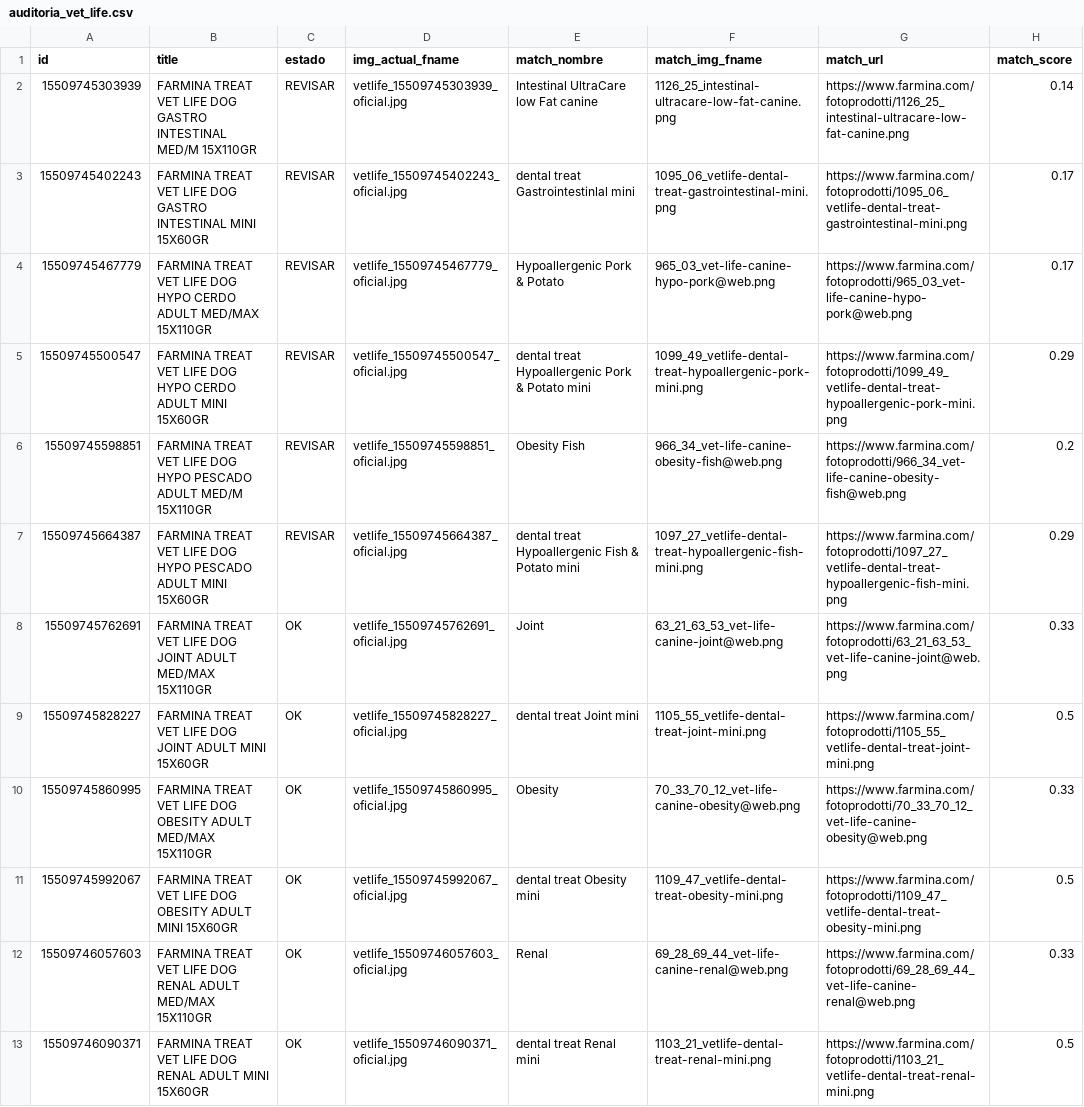
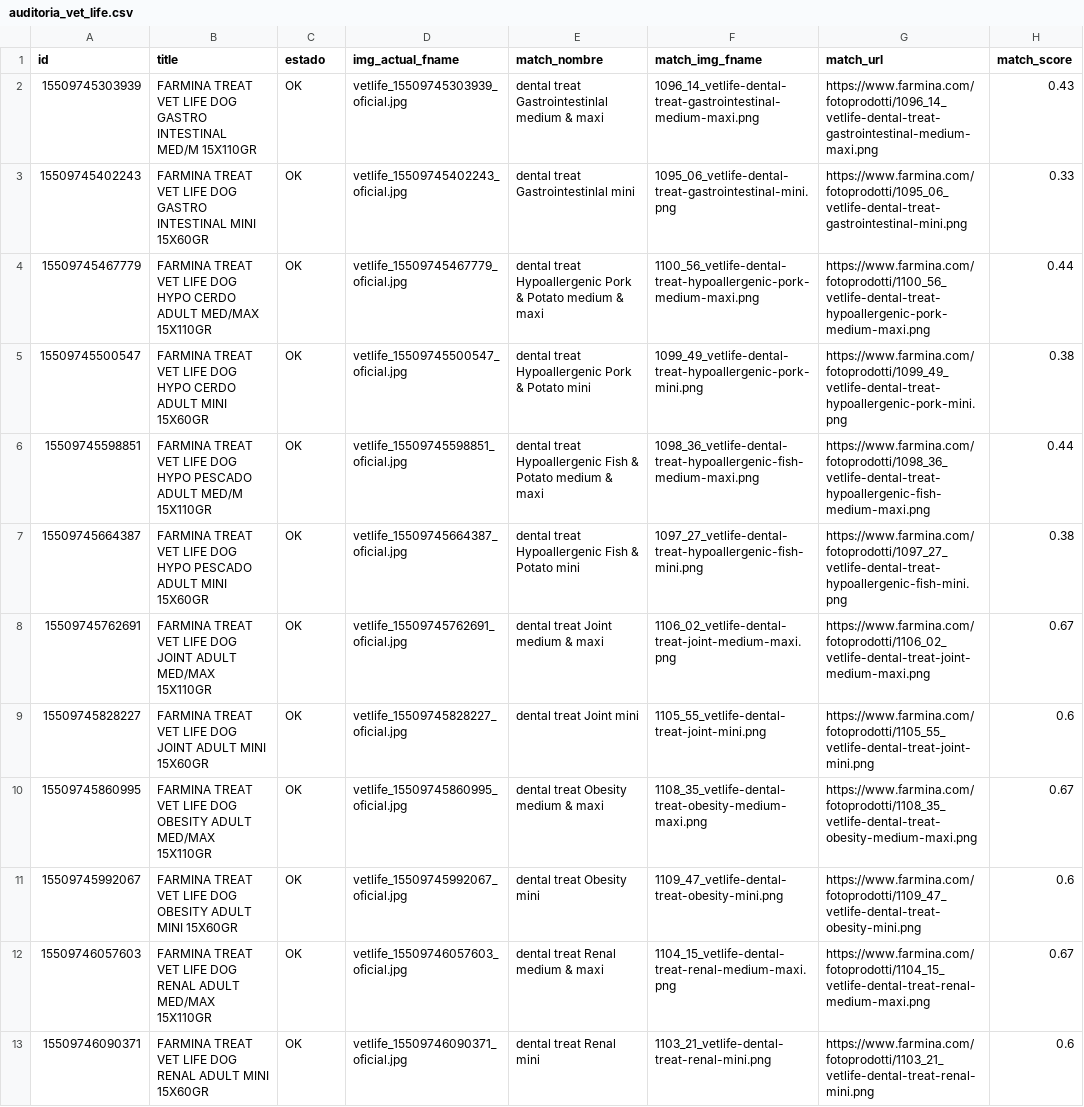
Before and after one commit to info426/imagenes-shopify, a CSV file: resultados/auditoria_vet_life.csv, drawn as a sheet; only a part is shown; the diff covers the shown part only; the diff names each change by its address in the sheet, - before the commit and + after, or states it on an @@ line.

```diff
--- a/resultados/auditoria_vet_life.csv
+++ b/resultados/auditoria_vet_life.csv
-C2:C7 (estado): REVISAR
+C2:C7 (estado): OK
-E2 (match_nombre): Intestinal UltraCare low Fat canine
+E2 (match_nombre): dental treat Gastrointestinlal medium & maxi
-F2 (match_img_fname): 1126_25_intestinal-ultracare-low-fat-canine.png
+F2 (match_img_fname): 1096_14_vetlife-dental-treat-gastrointestinal-medium-maxi.png
-G2 (match_url): https://www.farmina.com/fotoprodotti/1126_25_intestinal-ultracare-low-fat-canine.png
+G2 (match_url): https://www.farmina.com/fotoprodotti/1096_14_vetlife-dental-treat-gastrointestinal-medium-maxi.png
-H2 (match_score): 0.14
+H2 (match_score): 0.43
-H3 (match_score): 0.17
+H3 (match_score): 0.33
-E4 (match_nombre): Hypoallergenic Pork & Potato
+E4 (match_nombre): dental treat Hypoallergenic Pork & Potato medium & maxi
-F4 (match_img_fname): 965_03_vet-life-canine-hypo-pork@web.png
+F4 (match_img_fname): 1100_56_vetlife-dental-treat-hypoallergenic-pork-medium-maxi.png
-G4 (match_url): https://www.farmina.com/fotoprodotti/965_03_vet-life-canine-hypo-pork@web.png
+G4 (match_url): https://www.farmina.com/fotoprodotti/1100_56_vetlife-dental-treat-hypoallergenic-pork-medium-maxi.png
-H4 (match_score): 0.17
+H4 (match_score): 0.44
-H5 (match_score): 0.29
+H5 (match_score): 0.38
-E6 (match_nombre): Obesity Fish
+E6 (match_nombre): dental treat Hypoallergenic Fish & Potato medium & maxi
-F6 (match_img_fname): 966_34_vet-life-canine-obesity-fish@web.png
+F6 (match_img_fname): 1098_36_vetlife-dental-treat-hypoallergenic-fish-medium-maxi.png
-G6 (match_url): https://www.farmina.com/fotoprodotti/966_34_vet-life-canine-obesity-fish@web.png
+G6 (match_url): https://www.farmina.com/fotoprodotti/1098_36_vetlife-dental-treat-hypoallergenic-fish-medium-maxi.png
-H6 (match_score): 0.2
+H6 (match_score): 0.44
-H7 (match_score): 0.29
+H7 (match_score): 0.38
-E8 (match_nombre): Joint
+E8 (match_nombre): dental treat Joint medium & maxi
-F8 (match_img_fname): 63_21_63_53_vet-life-canine-joint@web.png
+F8 (match_img_fname): 1106_02_vetlife-dental-treat-joint-medium-maxi.png
-G8 (match_url): https://www.farmina.com/fotoprodotti/63_21_63_53_vet-life-canine-joint@web.png
+G8 (match_url): https://www.farmina.com/fotoprodotti/1106_02_vetlife-dental-treat-joint-medium-maxi.png
-H8 (match_score): 0.33
+H8 (match_score): 0.67
-H9 (match_score): 0.5
+H9 (match_score): 0.6
-E10 (match_nombre): Obesity
+E10 (match_nombre): dental treat Obesity medium & maxi
-F10 (match_img_fname): 70_33_70_12_vet-life-canine-obesity@web.png
+F10 (match_img_fname): 1108_35_vetlife-dental-treat-obesity-medium-maxi.png
-G10 (match_url): https://www.farmina.com/fotoprodotti/70_33_70_12_vet-life-canine-obesity@web.png
+G10 (match_url): https://www.farmina.com/fotoprodotti/1108_35_vetlife-dental-treat-obesity-medium-maxi.png
-H10 (match_score): 0.33
+H10 (match_score): 0.67
-H11 (match_score): 0.5
+H11 (match_score): 0.6
-E12 (match_nombre): Renal
+E12 (match_nombre): dental treat Renal medium & maxi
-F12 (match_img_fname): 69_28_69_44_vet-life-canine-renal@web.png
+F12 (match_img_fname): 1104_15_vetlife-dental-treat-renal-medium-maxi.png
-G12 (match_url): https://www.farmina.com/fotoprodotti/69_28_69_44_vet-life-canine-renal@web.png
+G12 (match_url): https://www.farmina.com/fotoprodotti/1104_15_vetlife-dental-treat-renal-medium-maxi.png
-H12 (match_score): 0.33
+H12 (match_score): 0.67
-H13 (match_score): 0.5
+H13 (match_score): 0.6
```
Also changed, not shown: 29 edited cells elsewhere in this file, 2 other files.
